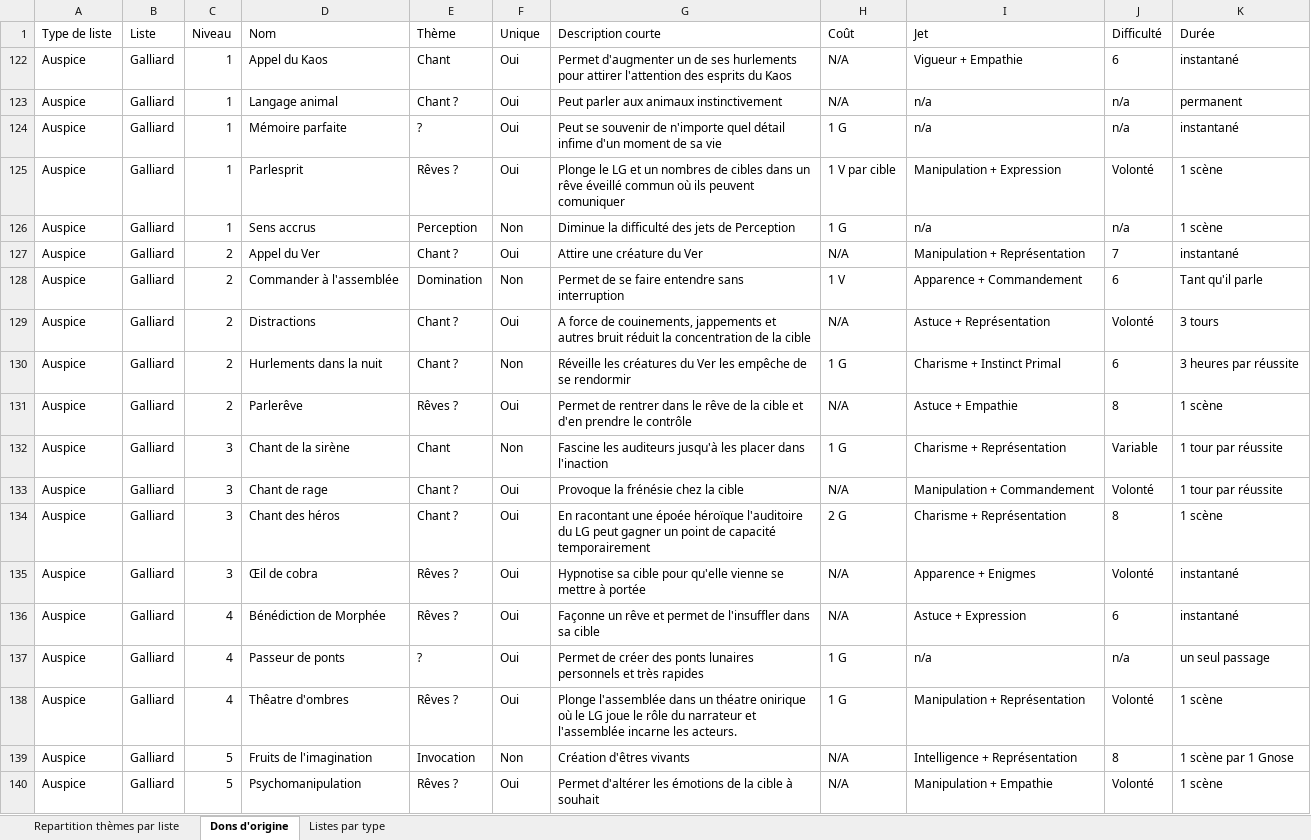
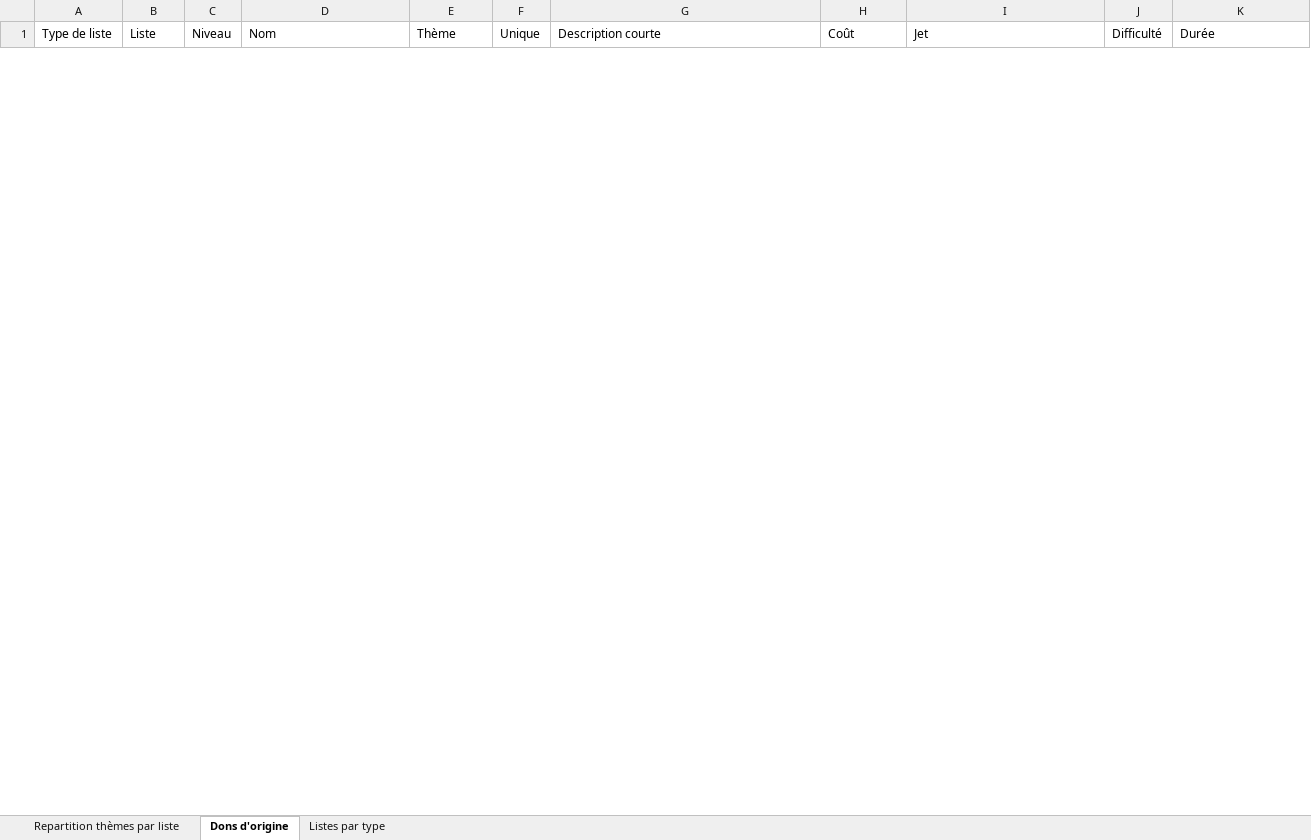
Before and after one commit to Bertolen/Test, an Excel workbook: Liste de dons LG Apocalypse.xlsx, sheet Dons d'origine, drawn as a sheet; only a part is shown; values as stored, in another font and other column widths than the file's, no borders; removed rows and columns are numbered as before the commit, all else as after; the diff covers the shown part only; the diff names each change by its address in the sheet, - before the commit and + after, or states it on an @@ line.

Commit message:
Ahroun finis

```diff
--- a/Liste de dons LG Apocalypse.xlsx (sheet Dons d'origine)
+++ b/Liste de dons LG Apocalypse.xlsx (sheet Dons d'origine)
@@ row 122 hidden: Auspice | Galliard | 1 | Appel du Kaos | Chant | Oui | Permet d'augmenter un de ses hurlements pour attirer l'attention des esprits du Kaos | N/A | Vigueur + Empathie | 6 | instantané @@
-row 123: Auspice | Galliard | 1 | Langage animal | Chant ? | Oui | Peut parler aux animaux instinctivement | N/A | n/a | n/a | permanent
@@ row 124 hidden: Auspice | Galliard | 1 | Mémoire parfaite | ? | Oui | Peut se souvenir de n'importe quel détail infime d'un moment de sa vie | 1 G | n/a | n/a | instantané @@
-row 125: Auspice | Galliard | 1 | Parlesprit | Rêves ? | Oui | Plonge le LG et un nombres de cibles dans un rêve éveillé commun où ils peuvent comuniquer | 1 V par cible | Manipulation + Expression | Volonté | 1 scène
@@ row 126 hidden: Auspice | Galliard | 1 | Sens accrus | Perception | Non | Diminue la difficulté des jets de Perception | 1 G | n/a | n/a | 1 scène @@
-row 127: Auspice | Galliard | 2 | Appel du Ver | Chant ? | Oui | Attire une créature du Ver | N/A | Manipulation + Représentation | 7 | instantané
@@ row 128 hidden: Auspice | Galliard | 2 | Commander à l'assemblée | Domination | Non | Permet de se faire entendre sans interruption | 1 V | Apparence + Commandement | 6 | Tant qu'il parle @@
-row 129: Auspice | Galliard | 2 | Distractions | Chant ? | Oui | A force de couinements, jappements et autres bruit réduit la concentration de la cible | N/A | Astuce + Représentation | Volonté | 3 tours
-row 130: Auspice | Galliard | 2 | Hurlements dans la nuit | Chant ? | Non | Réveille les créatures du Ver les empêche de se rendormir | 1 G | Charisme + Instinct Primal | 6 | 3 heures par réussite
-row 131: Auspice | Galliard | 2 | Parlerêve | Rêves ? | Oui | Permet de rentrer dans le rêve de la cible et d'en prendre le contrôle | N/A | Astuce + Empathie | 8 | 1 scène
@@ row 132 hidden: Auspice | Galliard | 3 | Chant de la sirène | Chant | Non | Fascine les auditeurs jusqu'à les placer dans l'inaction | 1 G | Charisme + Représentation | Variable | 1 tour par réussite @@
-row 133: Auspice | Galliard | 3 | Chant de rage | Chant ? | Oui | Provoque la frénésie chez la cible | N/A | Manipulation + Commandement | Volonté | 1 tour par réussite
-row 134: Auspice | Galliard | 3 | Chant des héros | Chant ? | Oui | En racontant une époée héroïque l'auditoire du LG peut gagner un point de capacité temporairement | 2 G | Charisme + Représentation | 8 | 1 scène
-row 135: Auspice | Galliard | 3 | Œil de cobra | Rêves ? | Oui | Hypnotise sa cible pour qu'elle vienne se mettre à portée | N/A | Apparence + Enigmes | Volonté | instantané
-row 136: Auspice | Galliard | 4 | Bénédiction de Morphée | Rêves ? | Oui | Façonne un rêve et permet de l'insuffler dans sa cible | N/A | Astuce + Expression | 6 | instantané
@@ row 137 hidden: Auspice | Galliard | 4 | Passeur de ponts | ? | Oui | Permet de créer des ponts lunaires personnels et très rapides | 1 G | n/a | n/a | un seul passage @@
-row 138: Auspice | Galliard | 4 | Thêatre d'ombres | Rêves ? | Oui | Plonge l'assemblée dans un théatre onirique où le LG joue le rôle du narrateur et l'assemblée incarne les acteurs. | 1 G | Manipulation + Représentation | Volonté | 1 scène
@@ row 139 hidden: Auspice | Galliard | 5 | Fruits de l'imagination | Invocation | Non | Création d'êtres vivants | N/A | Intelligence + Représentation | 8 | 1 scène par 1 Gnose @@
-row 140: Auspice | Galliard | 5 | Psychomanipulation | Rêves ? | Oui | Permet d'altérer les émotions de la cible à souhait | N/A | Manipulation + Empathie | Volonté | 1 scène
```
Also changed, not shown: 21 hidden or unhidden rows elsewhere in this sheet, sheet Listes par type, hidden cells.
